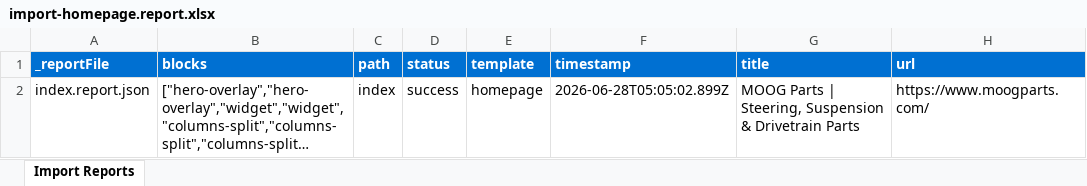
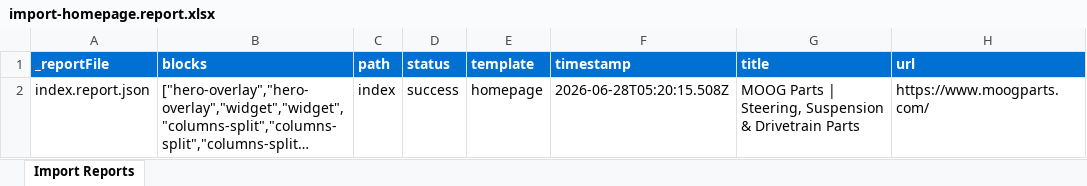
Before and after one commit to atulanand-code-and-theory/moogparts-poc-one, an Excel workbook: tools/importer/reports/import-homepage.report.xlsx, sheet Import Reports, drawn as a sheet; long unchanged cells end in …; values as stored, in another font and other column widths than the file's, no borders; the diff names each change by its address in the sheet, - before the commit and + after, or states it on an @@ line.

Commit message:
Add 4 blocks, update importer
Automated migration updates generated by Experience Modernization Agent.

Changed files (11):
- blocks/cards-article/cards-article.css
- blocks/cards-article/cards-article.js
- blocks/cards-category/cards-category.css
- blocks/cards-category/cards-category.js
- blocks/columns-split/columns-split.css
- blocks/widget/widget.css
- styles/styles.css
- tools/importer/import-homepage.bundle.js
- tools/importer/parsers/cards-category.js
- tools/importer/reports/import-homepage.report.xlsx
- tools/importer/reports/index.report.json

```diff
--- a/tools/importer/reports/import-homepage.report.xlsx (sheet Import Reports)
+++ b/tools/importer/reports/import-homepage.report.xlsx (sheet Import Reports)
-F2 (timestamp): 2026-06-28T05:05:02.899Z
+F2 (timestamp): 2026-06-28T05:20:15.508Z
```
Also changed, not shown: 10 other files.
